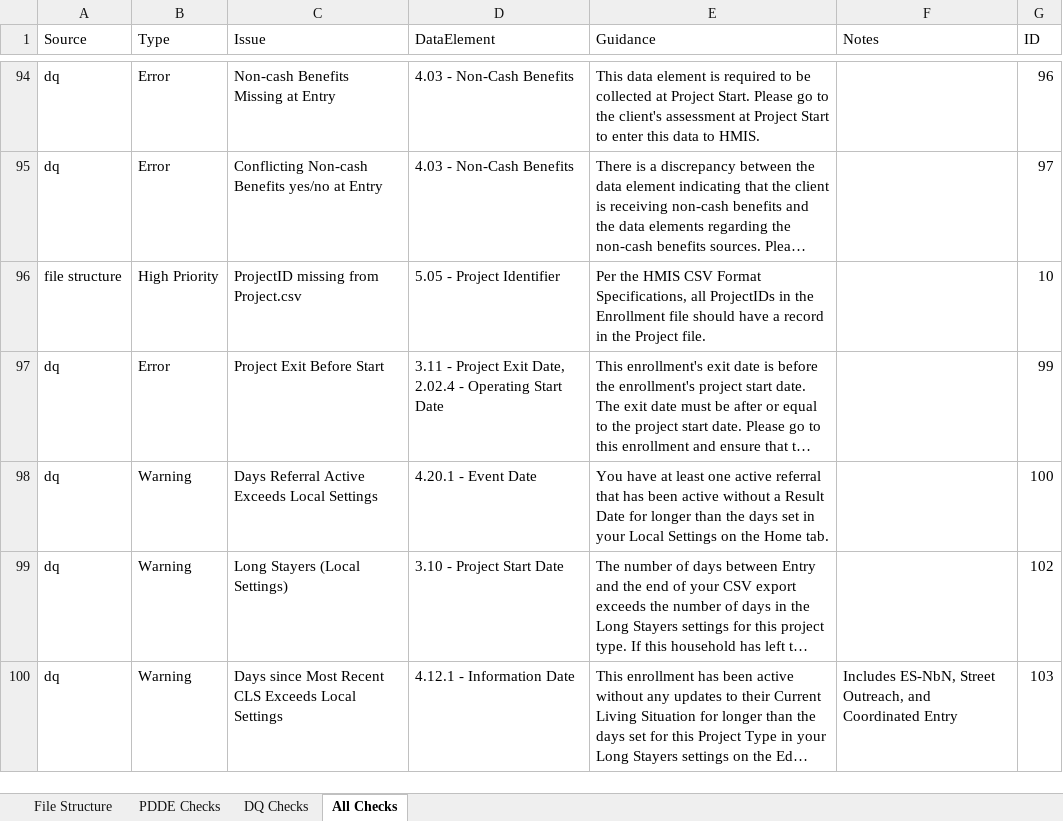
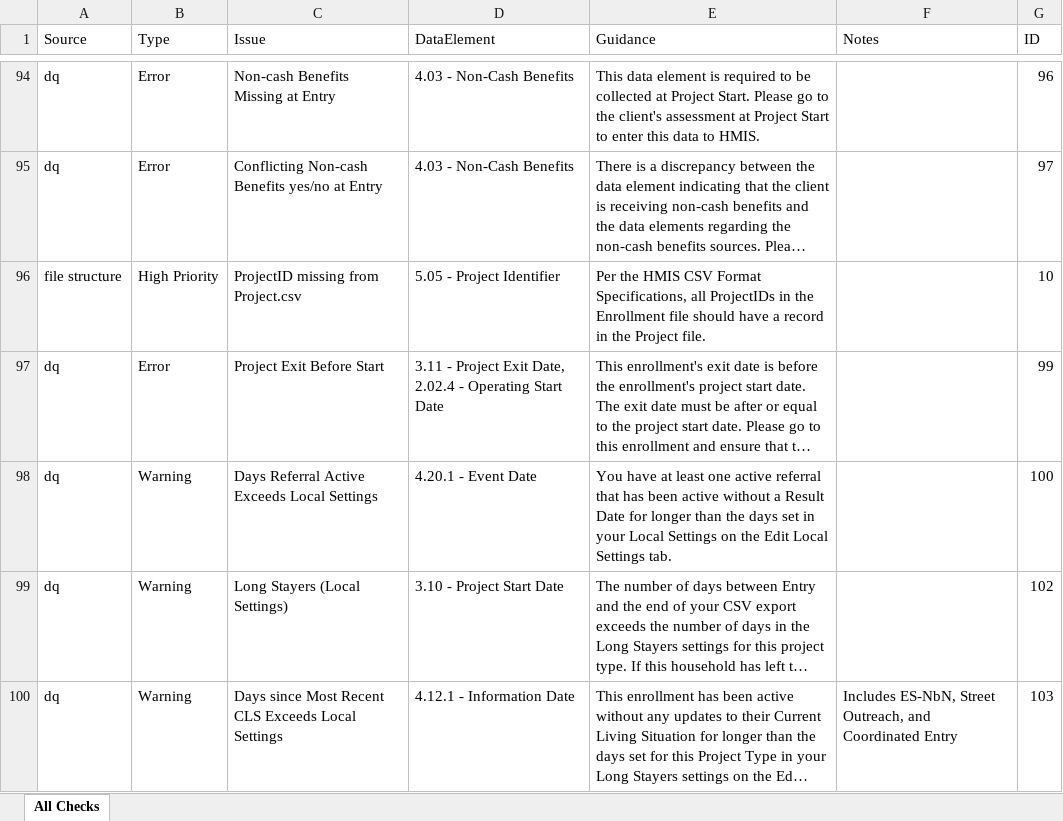
Before and after one commit to abtassociates/eva, an Excel workbook: public-resources/EvaChecks.xlsx, sheet All Checks, drawn as a sheet; only a part is shown, gaps mark what is left out; long unchanged cells end in …; values as stored, in another font and other column widths than the file's, no borders; the diff names each change by its address in the sheet, - before the commit and + after, or states it on an @@ line.

Commit message:
removed extra tabs, changed "on the Home tab" to "on the Edit Local Settings tab" for the referrals guidance.

```diff
--- a/public-resources/EvaChecks.xlsx (sheet All Checks)
+++ b/public-resources/EvaChecks.xlsx (sheet All Checks)
-sheet tab: File Structure
-sheet tab: PDDE Checks
-sheet tab: DQ Checks
-E98 (Guidance): …on the Home tab.
+E98 (Guidance): …on the Edit Local Settings tab.
```
